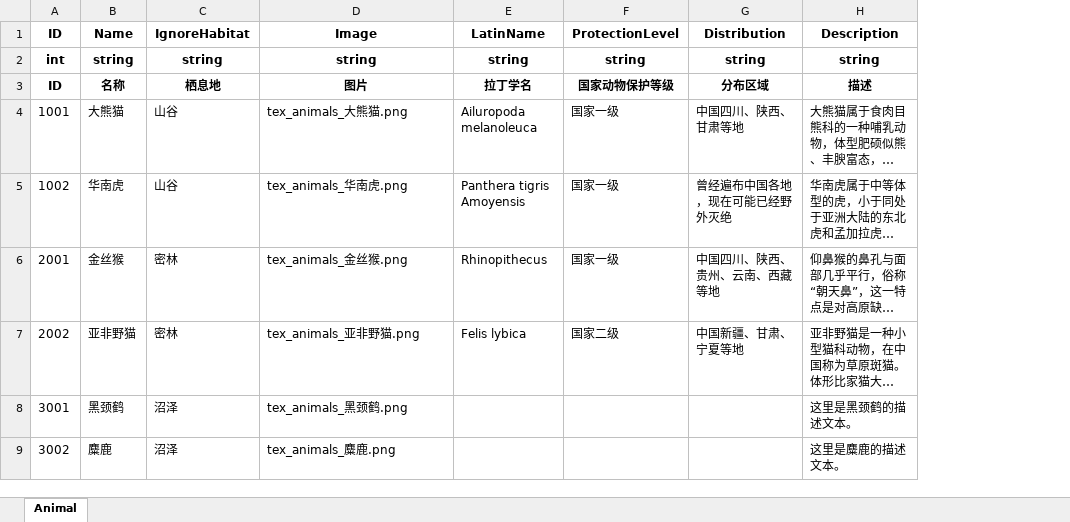
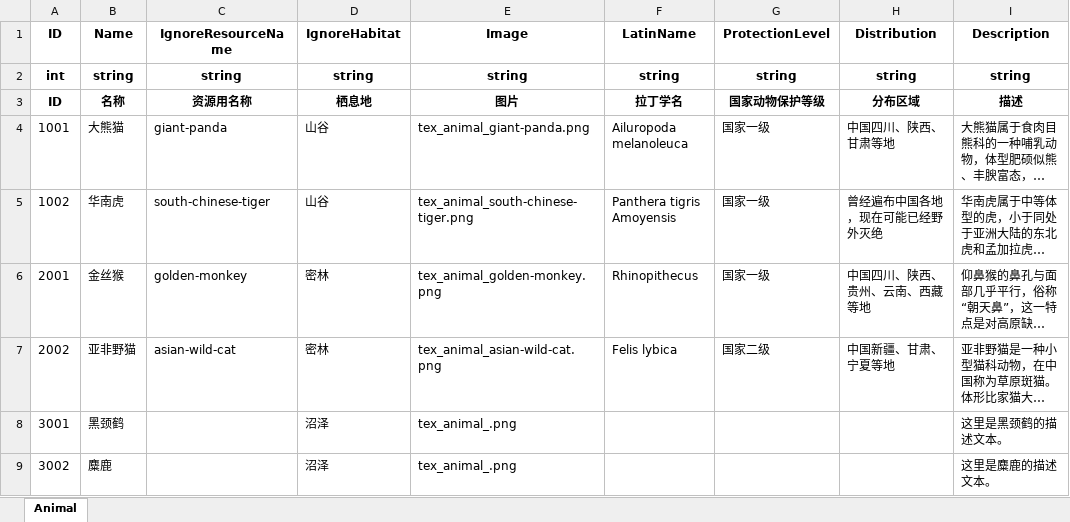
Before and after one commit to daixxtech/habitats-exploration, an Excel workbook: Config/Animals.xlsx, sheet Animal, drawn as a sheet; long unchanged cells end in …; values as stored, in another font and other column widths than the file's, no borders; addresses are those after the commit; the diff names each change by its address in the sheet, - before the commit and + after, or states it on an @@ line.

Commit message:
resource: 增加动物图像资源

```diff
--- a/Config/Animals.xlsx (sheet Animal)
+++ b/Config/Animals.xlsx (sheet Animal)
+column C (IgnoreResourceName), rows 2-7: string | 资源用名称 | giant-panda | south-chinese-tiger | golden-monkey | asian-wild-cat
-E4 (Image): tex_animals_大熊猫.png
+E4 (Image): tex_animal_giant-panda.png
-E5 (Image): tex_animals_华南虎.png
+E5 (Image): tex_animal_south-chinese-tiger.png
-E6 (Image): tex_animals_金丝猴.png
+E6 (Image): tex_animal_golden-monkey.png
-E7 (Image): tex_animals_亚非野猫.png
+E7 (Image): tex_animal_asian-wild-cat.png
-E8 (Image): tex_animals_黑颈鹤.png
+E8 (Image): tex_animal_.png
-E9 (Image): tex_animals_麋鹿.png
+E9 (Image): tex_animal_.png
```
Also changed, not shown: 19 other files.
